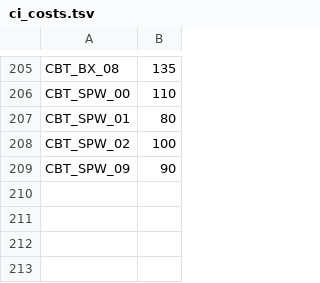
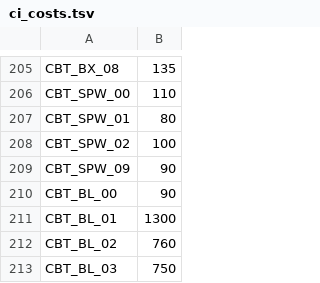
Before and after one commit to carrino/Coq-BBB4, a TSV file: tools/closeouttr/ci_costs.tsv, drawn as a sheet; only a part is shown, gaps mark what is left out.

```diff
--- a/tools/closeouttr/ci_costs.tsv
+++ b/tools/closeouttr/ci_costs.tsv
@@ -209 +209,5 @@ CBT_SPW_02	100
 CBT_SPW_09	90
+CBT_BL_00	90
+CBT_BL_01	1300
+CBT_BL_02	760
+CBT_BL_03	750
```
Also changed, not shown: closeouttr_boarded.tsv, 12 other files.
